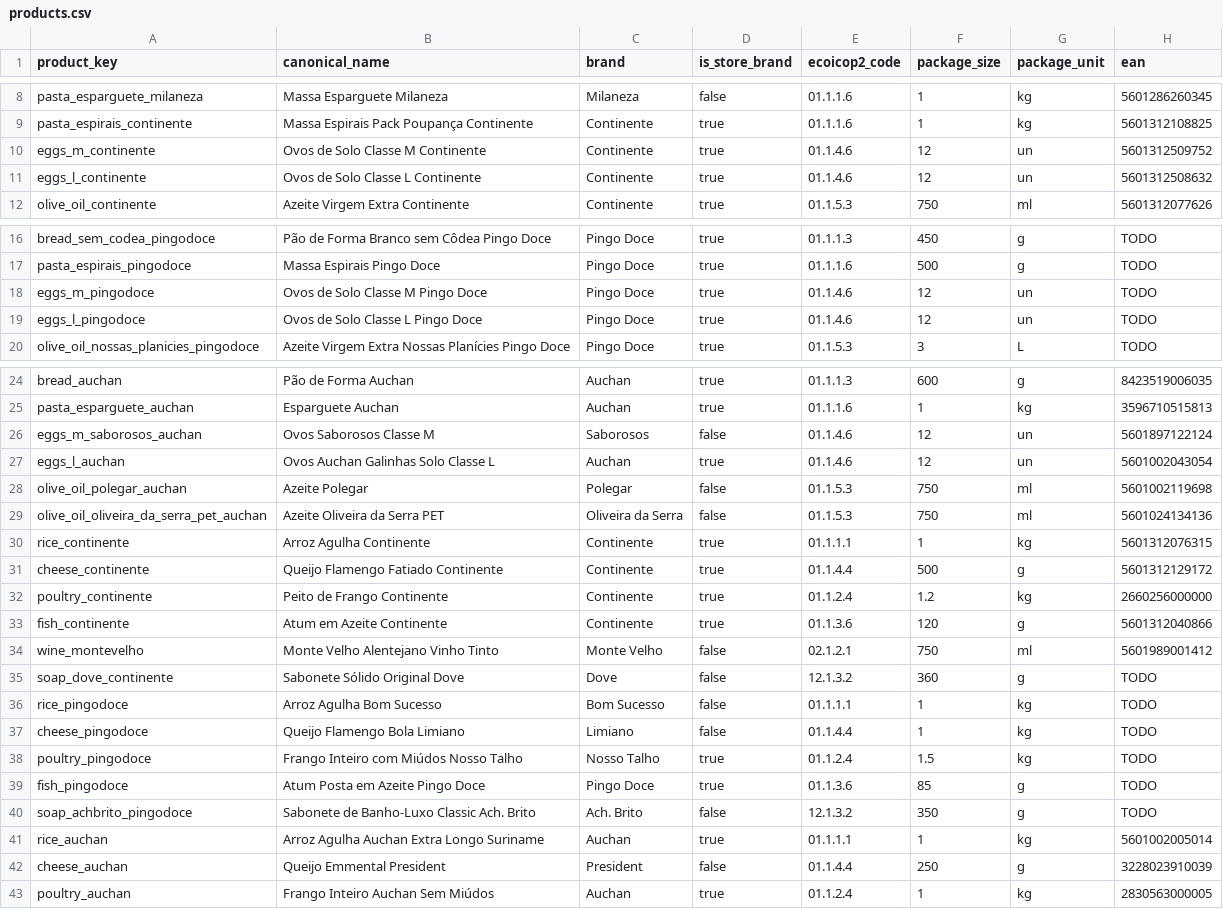
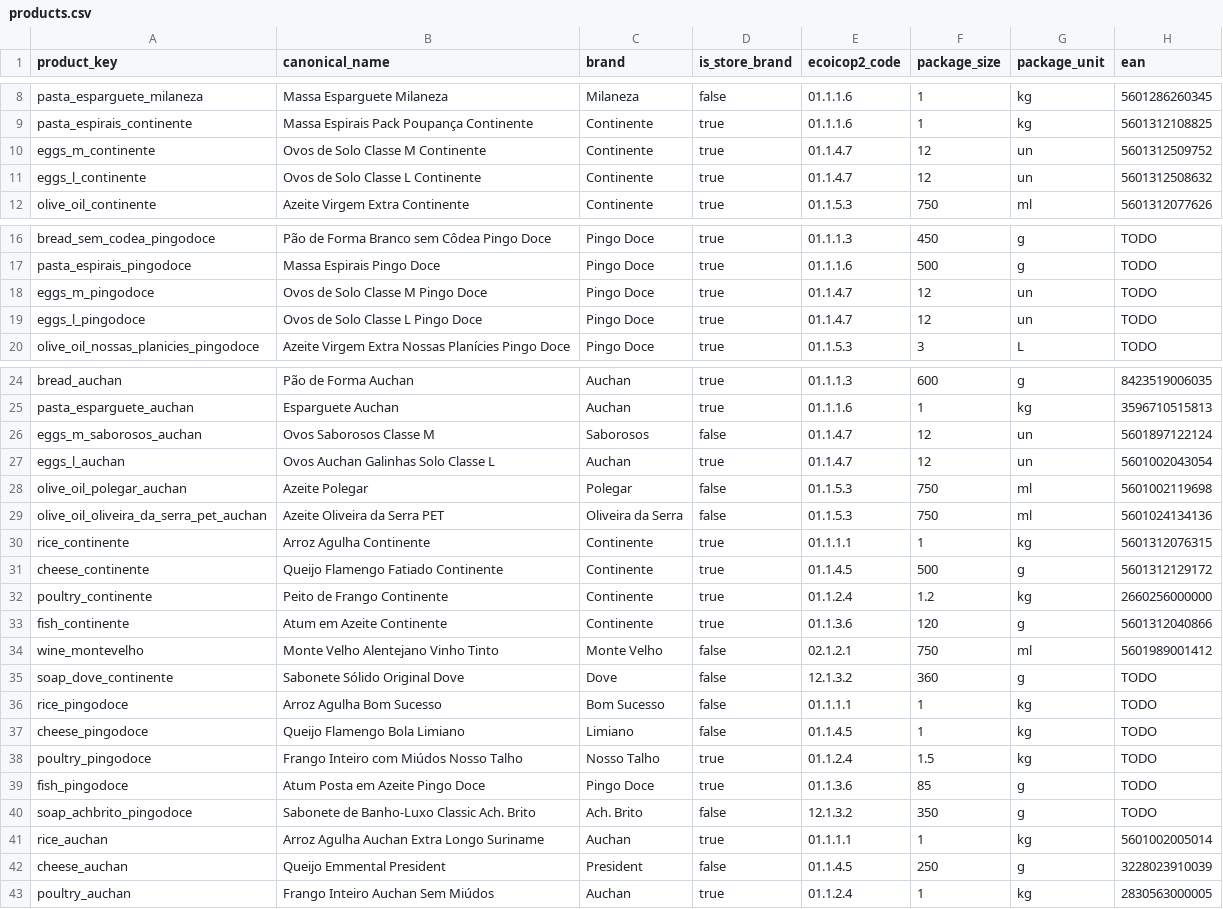
Before and after one commit to pjlmda/real_time_inflation, a CSV file: seed/products.csv, drawn as a sheet; only a part is shown, gaps mark what is left out.

```diff
--- a/seed/products.csv
+++ b/seed/products.csv
@@ -9,4 +9,4 @@ pasta_esparguete_milaneza,Massa Esparguete Milaneza,Milaneza,false,01.1.1.6,1,kg
 pasta_espirais_continente,Massa Espirais Pack Poupança Continente,Continente,true,01.1.1.6,1,kg,5601312108825
-eggs_m_continente,Ovos de Solo Classe M Continente,Continente,true,01.1.4.6,12,un,5601312509752
-eggs_l_continente,Ovos de Solo Classe L Continente,Continente,true,01.1.4.6,12,un,5601312508632
+eggs_m_continente,Ovos de Solo Classe M Continente,Continente,true,01.1.4.7,12,un,5601312509752
+eggs_l_continente,Ovos de Solo Classe L Continente,Continente,true,01.1.4.7,12,un,5601312508632
 olive_oil_continente,Azeite Virgem Extra Continente,Continente,true,01.1.5.3,750,ml,5601312077626
@@ -17,4 +17,4 @@ bread_sem_codea_pingodoce,Pão de Forma Branco sem Côdea Pingo Doce,Pingo Doce,
 pasta_espirais_pingodoce,Massa Espirais Pingo Doce,Pingo Doce,true,01.1.1.6,500,g,TODO
-eggs_m_pingodoce,Ovos de Solo Classe M Pingo Doce,Pingo Doce,true,01.1.4.6,12,un,TODO
-eggs_l_pingodoce,Ovos de Solo Classe L Pingo Doce,Pingo Doce,true,01.1.4.6,12,un,TODO
+eggs_m_pingodoce,Ovos de Solo Classe M Pingo Doce,Pingo Doce,true,01.1.4.7,12,un,TODO
+eggs_l_pingodoce,Ovos de Solo Classe L Pingo Doce,Pingo Doce,true,01.1.4.7,12,un,TODO
 olive_oil_nossas_planicies_pingodoce,Azeite Virgem Extra Nossas Planícies Pingo Doce,Pingo Doce,true,01.1.5.3,3,L,TODO
@@ -25,4 +25,4 @@ bread_auchan,Pão de Forma Auchan,Auchan,true,01.1.1.3,600,g,8423519006035
 pasta_esparguete_auchan,Esparguete Auchan,Auchan,true,01.1.1.6,1,kg,3596710515813
-eggs_m_saborosos_auchan,Ovos Saborosos Classe M,Saborosos,false,01.1.4.6,12,un,5601897122124
-eggs_l_auchan,Ovos Auchan Galinhas Solo Classe L,Auchan,true,01.1.4.6,12,un,5601002043054
+eggs_m_saborosos_auchan,Ovos Saborosos Classe M,Saborosos,false,01.1.4.7,12,un,5601897122124
+eggs_l_auchan,Ovos Auchan Galinhas Solo Classe L,Auchan,true,01.1.4.7,12,un,5601002043054
 olive_oil_polegar_auchan,Azeite Polegar,Polegar,false,01.1.5.3,750,ml,5601002119698
@@ -30,3 +30,3 @@ olive_oil_oliveira_da_serra_pet_auchan,Azeite Oliveira da Serra PET,Oliveira da
 rice_continente,Arroz Agulha Continente,Continente,true,01.1.1.1,1,kg,5601312076315
-cheese_continente,Queijo Flamengo Fatiado Continente,Continente,true,01.1.4.4,500,g,5601312129172
+cheese_continente,Queijo Flamengo Fatiado Continente,Continente,true,01.1.4.5,500,g,5601312129172
 poultry_continente,Peito de Frango Continente,Continente,true,01.1.2.4,1.2,kg,2660256000000
@@ -36,3 +36,3 @@ soap_dove_continente,Sabonete Sólido Original Dove,Dove,false,12.1.3.2,360,g,TO
 rice_pingodoce,Arroz Agulha Bom Sucesso,Bom Sucesso,false,01.1.1.1,1,kg,TODO
-cheese_pingodoce,Queijo Flamengo Bola Limiano,Limiano,false,01.1.4.4,1,kg,TODO
+cheese_pingodoce,Queijo Flamengo Bola Limiano,Limiano,false,01.1.4.5,1,kg,TODO
 poultry_pingodoce,Frango Inteiro com Miúdos Nosso Talho,Nosso Talho,true,01.1.2.4,1.5,kg,TODO
@@ -41,3 +41,3 @@ soap_achbrito_pingodoce,Sabonete de Banho-Luxo Classic Ach. Brito,Ach. Brito,fal
 rice_auchan,Arroz Agulha Auchan Extra Longo Suriname,Auchan,true,01.1.1.1,1,kg,5601002005014
-cheese_auchan,Queijo Emmental President,President,false,01.1.4.4,250,g,3228023910039
+cheese_auchan,Queijo Emmental President,President,false,01.1.4.5,250,g,3228023910039
 poultry_auchan,Frango Inteiro Auchan Sem Miúdos,Auchan,true,01.1.2.4,1,kg,2830563000005
```
Also changed, not shown: 2 other files.
